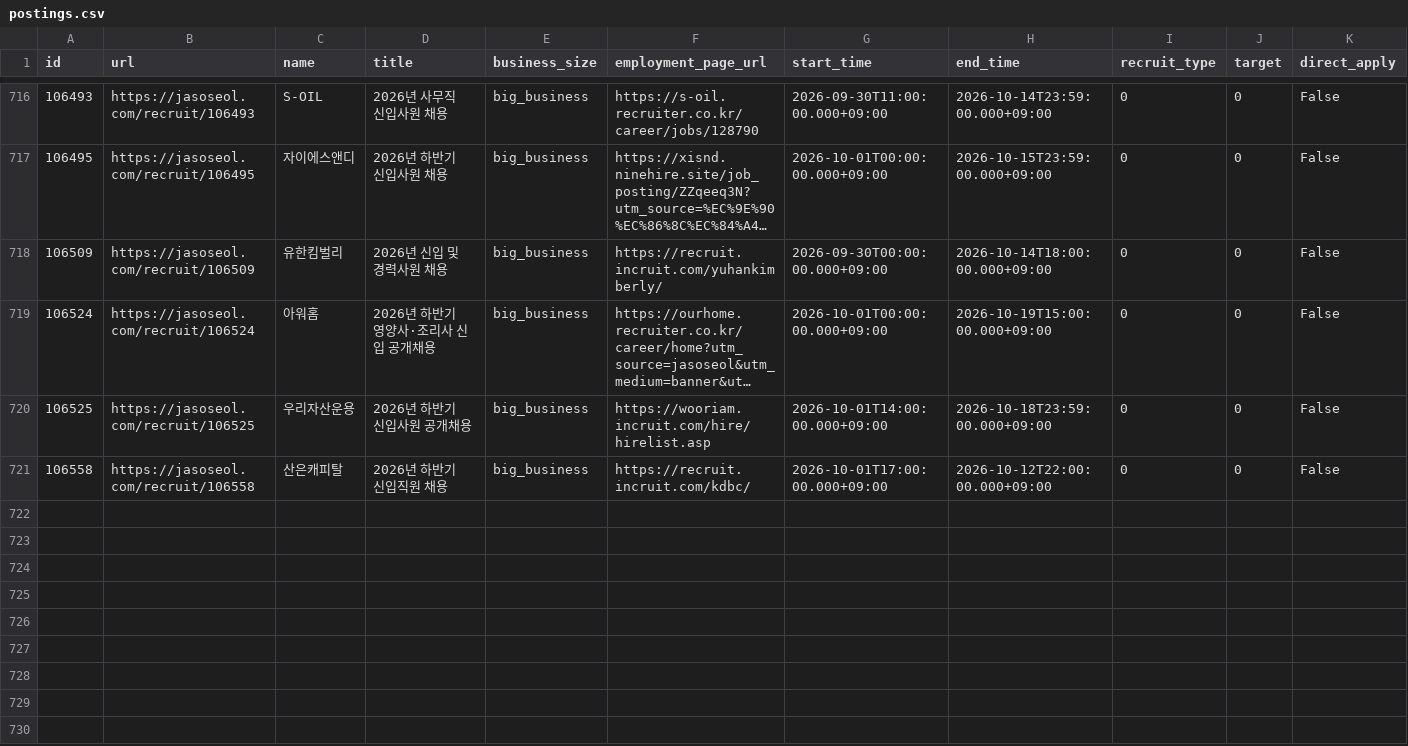
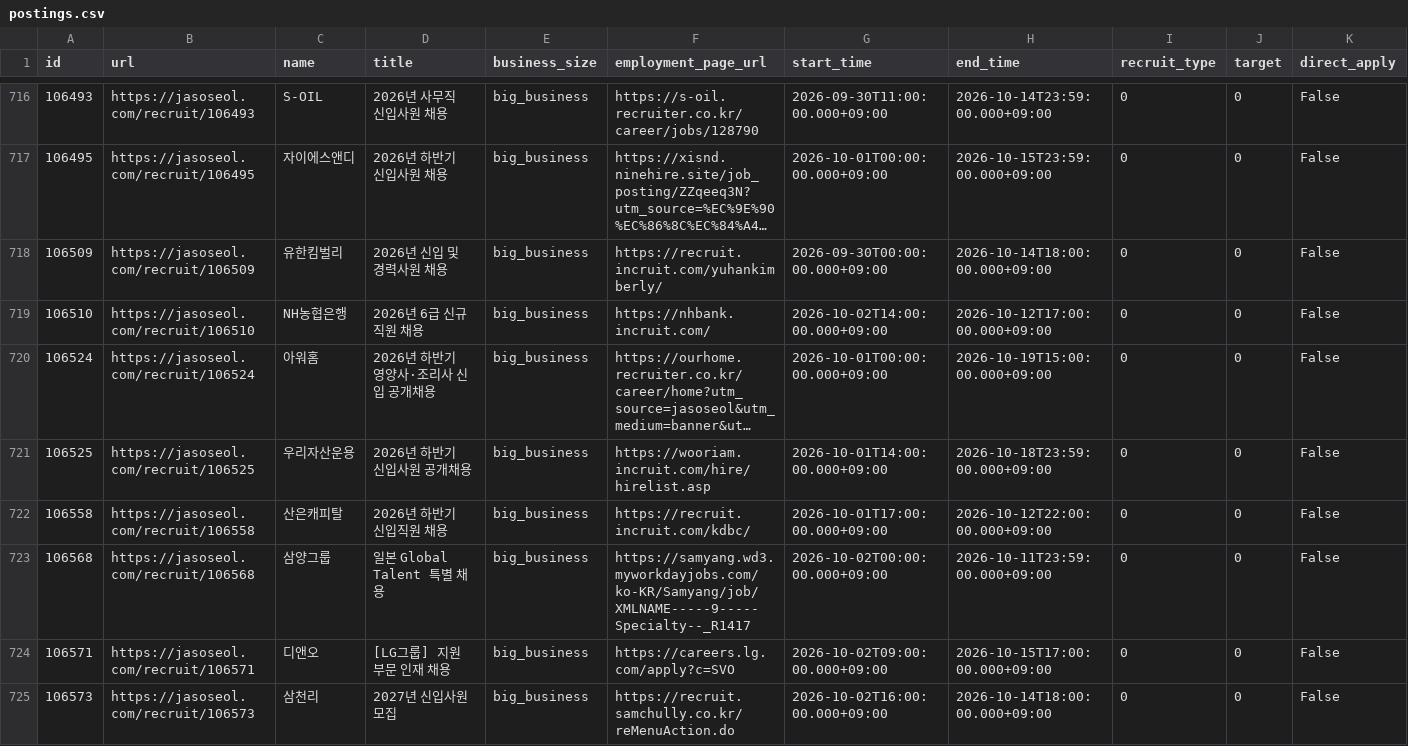
Before and after one commit to nukktae/ajildaa-ory, a CSV file: data/postings.csv, drawn as a sheet; only a part is shown, gaps mark what is left out; long unchanged cells end in …; rows hold the shown columns only; the diff names each change by its address in the sheet, - before the commit and + after, or states it on an @@ line.

```diff
--- a/data/postings.csv
+++ b/data/postings.csv
+row 719: 106510 | https://jasoseol.com/recruit/106510 | NH농협은행 | 2026년 6급 신규직원 채용 | big_business | https://nhbank.incruit.com/ | 2026-10-02T14:00:00.000+09:00 | 2026-10-12T17:00:00.000+09:00 | 0 | 0 | False
+row 723: 106568 | https://jasoseol.com/recruit/106568 | 삼양그룹 | 일본 Global Talent 특별 채용 | big_business | https://samyang.wd3.myworkdayjobs.com/ko-KR/Samyang/job/XMLNAME-----9-----Specialty--_R1417 | 2026-10-02T00:00:00.000+09:00 | 2026-10-11T23:59:00.000+09:00 | 0 | 0 | False
+row 724: 106571 | https://jasoseol.com/recruit/106571 | 디앤오 | [LG그룹] 지원 부문 인재 채용 | big_business | https://careers.lg.com/apply?c=SVO | 2026-10-02T09:00:00.000+09:00 | 2026-10-15T17:00:00.000+09:00 | 0 | 0 | False
+row 725: 106573 | https://jasoseol.com/recruit/106573 | 삼천리 | 2027년 신입사원 모집 | big_business | https://recruit.samchully.co.kr/reMenuAction.do | 2026-10-02T16:00:00.000+09:00 | 2026-10-14T18:00:00.000+09:00 | 0 | 0 | False
```
Also changed, not shown: data/new-postings.csv, 2 other files.
